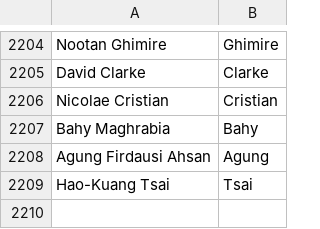
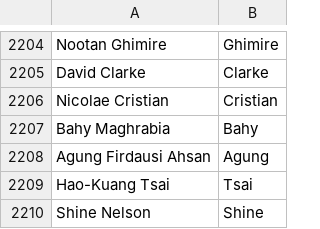
Before and after one commit to mozilla/community-data, a CSV file: names.csv, drawn as a sheet; only a part is shown, gaps mark what is left out; the diff names each change by its address in the sheet, - before the commit and + after, or states it on an @@ line.

Commit message:
Shine Nelson <mysterious.frozen.fire@gmail.com>: "Mozillian, FSA, Webmaker, AppDays, L10N, event speaker"

```diff
--- a/names.csv
+++ b/names.csv
+row 2210: Shine Nelson | Shine
```
Also changed, not shown: 1 other file.
